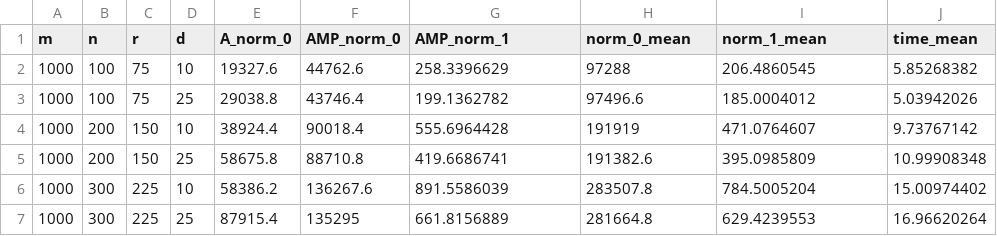
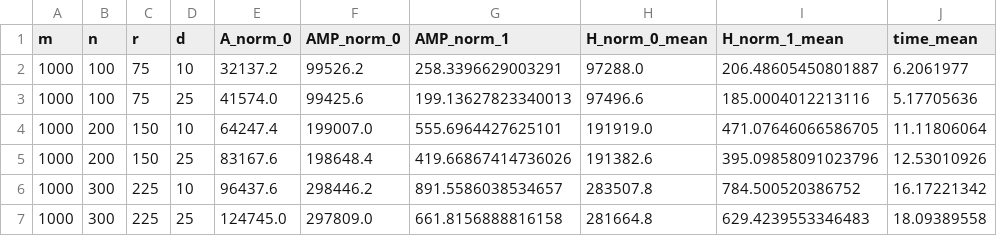
Before and after one commit to AnaniasMachado/TCAM-EMAC-SC_2026, a CSV file: results/table_3/results_P123_DRS_FP_r0.csv, drawn as a sheet; only a part is shown; the diff covers the shown part only.

Commit message:
Fixing DRS table 3

```diff
--- a/results/table_3/results_P123_DRS_FP_r0.csv
+++ b/results/table_3/results_P123_DRS_FP_r0.csv
@@ -1,7 +1,7 @@
-m,n,r,d,A_norm_0,AMP_norm_0,AMP_norm_1,norm_0_mean,norm_1_mean,time_mean
-1000,100,75,10,19327.6,44762.6,258.3396629,97288,206.4860545,5.85268382
-1000,100,75,25,29038.8,43746.4,199.1362782,97496.6,185.0004012,5.03942026
-1000,200,150,10,38924.4,90018.4,555.6964428,191919,471.0764607,9.73767142
-1000,200,150,25,58675.8,88710.8,419.6686741,191382.6,395.0985809,10.99908348
-1000,300,225,10,58386.2,136267.6,891.5586039,283507.8,784.5005204,15.00974402
-1000,300,225,25,87915.4,135295,661.8156889,281664.8,629.4239553,16.96620264
+m,n,r,d,A_norm_0,AMP_norm_0,AMP_norm_1,H_norm_0_mean,H_norm_1_mean,time_mean
+1000,100,75,10,32137.2,99526.2,258.3396629003291,97288.0,206.48605450801887,6.2061977
+1000,100,75,25,41574.0,99425.6,199.13627823340013,97496.6,185.0004012213116,5.17705636
+1000,200,150,10,64247.4,199007.0,555.6964427625101,191919.0,471.07646066586705,11.11806064
+1000,200,150,25,83167.6,198648.4,419.66867414736026,191382.6,395.09858091023796,12.53010926
+1000,300,225,10,96437.6,298446.2,891.5586038534657,283507.8,784.500520386752,16.17221342
+1000,300,225,25,124745.0,297809.0,661.8156888816158,281664.8,629.4239553346483,18.09389558
```
Also changed, not shown: 20 edited cells elsewhere in this file, 4 other files.
